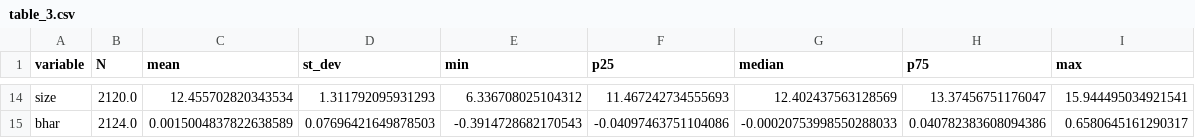
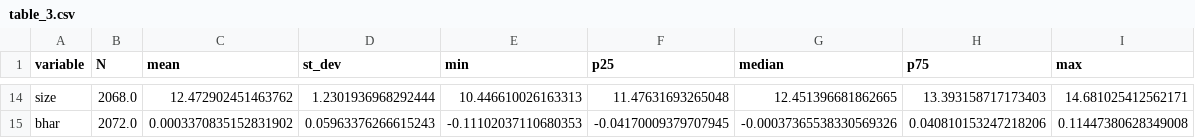
Before and after one commit to pramodathani/Research-Paper-Saurav-Agarwalla-Varma-Earnings-Options-Skew-India, a CSV file: results/main/table_3.csv, drawn as a sheet; only a part is shown, gaps mark what is left out; the diff covers the shown part only; the diff names each change by its address in the sheet, - before the commit and + after, or states it on an @@ line.

```diff
--- a/results/main/table_3.csv
+++ b/results/main/table_3.csv
-B14 (N): 2120.0
+B14 (N): 2068.0
-C14 (mean): 12.455702820343534
+C14 (mean): 12.472902451463762
-D14 (st_dev): 1.311792095931293
+D14 (st_dev): 1.2301936968292444
-E14 (min): 6.336708025104312
+E14 (min): 10.446610026163313
-F14 (p25): 11.467242734555693
+F14 (p25): 11.47631693265048
-G14 (median): 12.402437563128569
+G14 (median): 12.451396681862665
-H14 (p75): 13.37456751176047
+H14 (p75): 13.393158717173403
-I14 (max): 15.944495034921541
+I14 (max): 14.681025412562171
-B15 (N): 2124.0
+B15 (N): 2072.0
-C15 (mean): 0.0015004837822638589
+C15 (mean): 0.0003370835152831902
-D15 (st_dev): 0.07696421649878503
+D15 (st_dev): 0.05963376266615243
-E15 (min): -0.3914728682170543
+E15 (min): -0.11102037110680353
-F15 (p25): -0.04097463751104086
+F15 (p25): -0.04170009379707945
-G15 (median): -0.00020753998550288033
+G15 (median): -0.00037365538330569326
-H15 (p75): 0.040782383608094386
+H15 (p75): 0.040810153247218206
-I15 (max): 0.6580645161290317
+I15 (max): 0.11447380628349008
```
Also changed, not shown: 94 edited cells elsewhere in this file, results/extension_2020_2025/events.csv, results/extension_2020_2025/table_3.csv, 57 other files.
